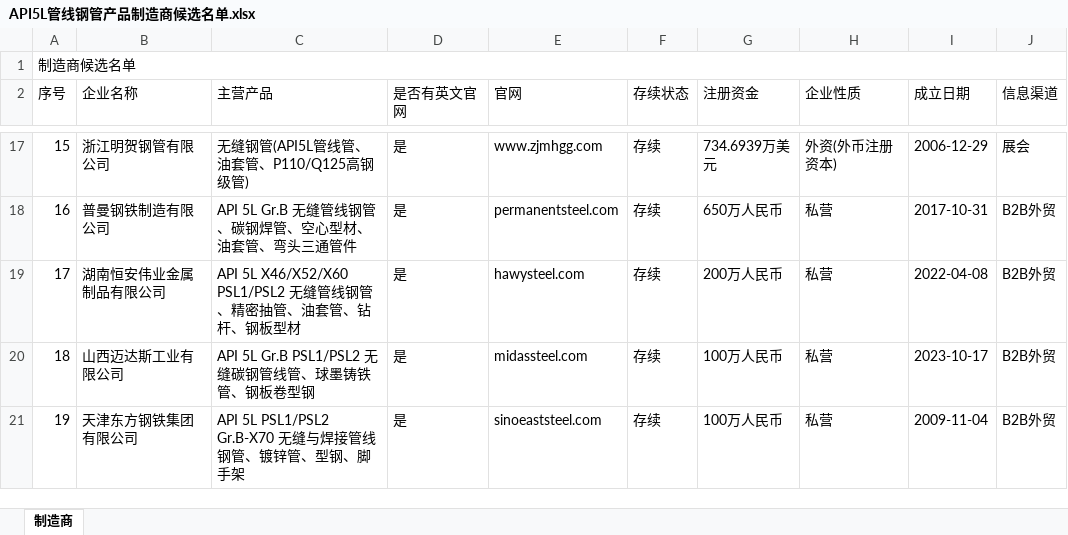
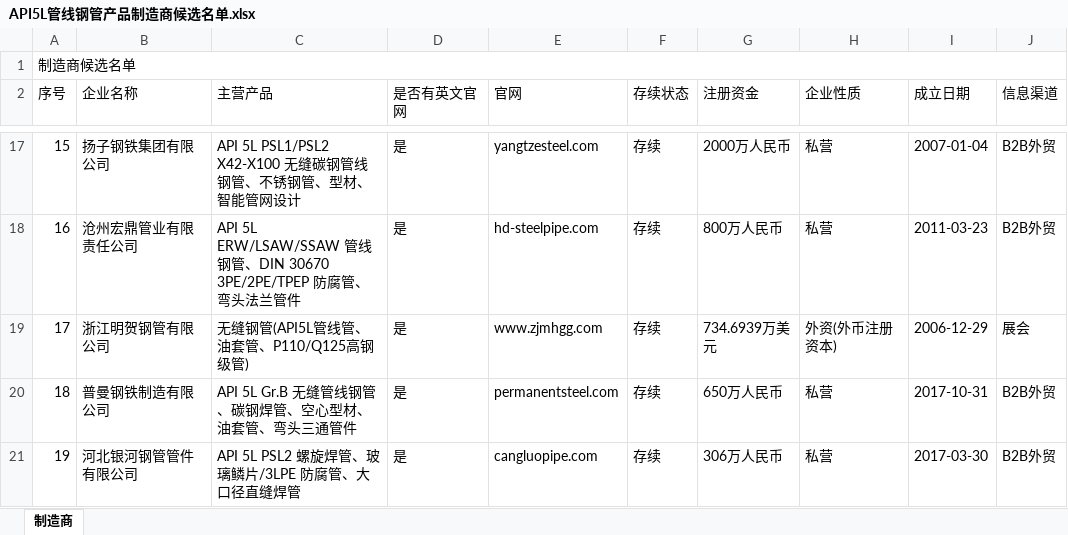
Before and after one commit to TNT909/manufacturer-crawler, an Excel workbook: data/API5L管线钢管/API5L管线钢管产品制造商候选名单.xlsx, sheet 制造商, drawn as a sheet; only a part is shown, gaps mark what is left out; values as stored, in another font and other column widths than the file's, no cell formats; the diff covers the shown part only; the diff names each change by its address in the sheet, - before the commit and + after, or states it on an @@ line.

```diff
--- a/data/API5L管线钢管/API5L管线钢管产品制造商候选名单.xlsx (sheet 制造商)
+++ b/data/API5L管线钢管/API5L管线钢管产品制造商候选名单.xlsx (sheet 制造商)
-B17 (企业名称): 浙江明贺钢管有限公司
+B17 (企业名称): 扬子钢铁集团有限公司
-C17 (主营产品): 无缝钢管(API5L管线管、油套管、P110/Q125高钢级管)
+C17 (主营产品): API 5L PSL1/PSL2 X42-X100 无缝碳钢管线钢管、不锈钢管、型材、智能管网设计
-E17 (官网): www.zjmhgg.com
+E17 (官网): yangtzesteel.com
-G17 (注册资金): 734.6939万美元
+G17 (注册资金): 2000万人民币
-H17 (企业性质): 外资(外币注册资本)
+H17 (企业性质): 私营
-I17 (成立日期): 2006-12-29
+I17 (成立日期): 2007-01-04
-J17 (信息渠道): 展会
+J17 (信息渠道): B2B外贸
-B18 (企业名称): 普曼钢铁制造有限公司
+B18 (企业名称): 沧州宏鼎管业有限责任公司
-C18 (主营产品): API 5L Gr.B 无缝管线钢管、碳钢焊管、空心型材、油套管、弯头三通管件
+C18 (主营产品): API 5L ERW/LSAW/SSAW 管线钢管、DIN 30670 3PE/2PE/TPEP 防腐管、弯头法兰管件
-E18 (官网): permanentsteel.com
+E18 (官网): hd-steelpipe.com
-G18 (注册资金): 650万人民币
+G18 (注册资金): 800万人民币
-I18 (成立日期): 2017-10-31
+I18 (成立日期): 2011-03-23
-B19 (企业名称): 湖南恒安伟业金属制品有限公司
+B19 (企业名称): 浙江明贺钢管有限公司
-C19 (主营产品): API 5L X46/X52/X60 PSL1/PSL2 无缝管线钢管、精密抽管、油套管、钻杆、钢板型材
+C19 (主营产品): 无缝钢管(API5L管线管、油套管、P110/Q125高钢级管)
-E19 (官网): hawysteel.com
+E19 (官网): www.zjmhgg.com
-G19 (注册资金): 200万人民币
+G19 (注册资金): 734.6939万美元
-H19 (企业性质): 私营
+H19 (企业性质): 外资(外币注册资本)
-I19 (成立日期): 2022-04-08
+I19 (成立日期): 2006-12-29
-J19 (信息渠道): B2B外贸
+J19 (信息渠道): 展会
-B20 (企业名称): 山西迈达斯工业有限公司
+B20 (企业名称): 普曼钢铁制造有限公司
-C20 (主营产品): API 5L Gr.B PSL1/PSL2 无缝碳钢管线管、球墨铸铁管、钢板卷型钢
+C20 (主营产品): API 5L Gr.B 无缝管线钢管、碳钢焊管、空心型材、油套管、弯头三通管件
-E20 (官网): midassteel.com
+E20 (官网): permanentsteel.com
-G20 (注册资金): 100万人民币
+G20 (注册资金): 650万人民币
-I20 (成立日期): 2023-10-17
+I20 (成立日期): 2017-10-31
-B21 (企业名称): 天津东方钢铁集团有限公司
+B21 (企业名称): 河北银河钢管管件有限公司
-C21 (主营产品): API 5L PSL1/PSL2 Gr.B-X70 无缝与焊接管线钢管、镀锌管、型钢、脚手架
+C21 (主营产品): API 5L PSL2 螺旋焊管、玻璃鳞片/3LPE 防腐管、大口径直缝焊管
-E21 (官网): sinoeaststeel.com
+E21 (官网): cangluopipe.com
-G21 (注册资金): 100万人民币
+G21 (注册资金): 306万人民币
-I21 (成立日期): 2009-11-04
+I21 (成立日期): 2017-03-30
```
Also changed, not shown: 422 edited cells elsewhere in this sheet, cell formats, data/API5L管线钢管/API5L管线钢管_tyc.xlsx, 12 other files.
